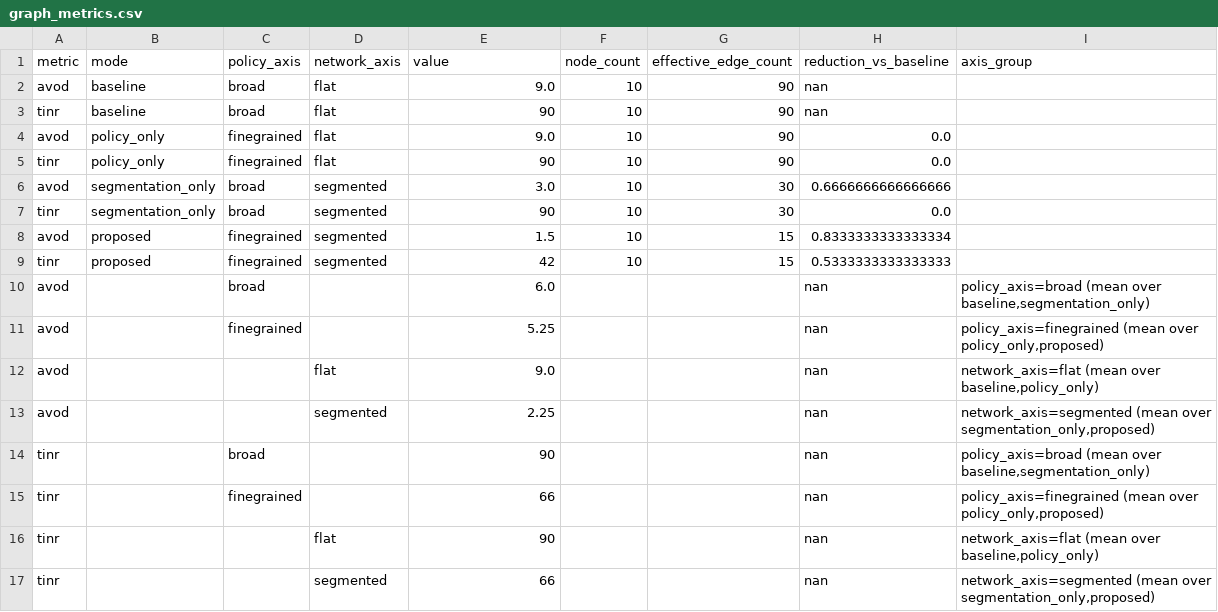
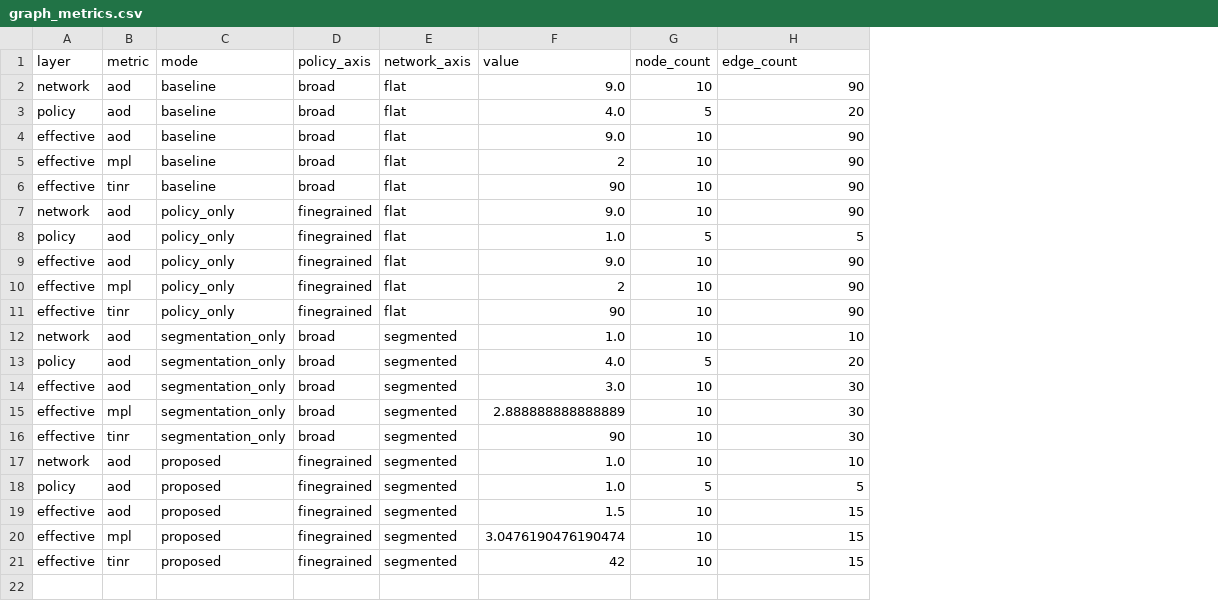
Before and after one commit to ZINH00/financial_n2sf, a CSV file: results/graph_metrics.csv, drawn as a sheet; removed rows and columns are numbered as before the commit, all else as after; the diff names each change by its address in the sheet, - before the commit and + after, or states it on an @@ line.

```diff
--- a/results/graph_metrics.csv
+++ b/results/graph_metrics.csv
+column A (layer), row 2: network; rows 6-7: effective | network; row 11: effective; row 14: effective; row 16: effective; row 19: effective; row 21: effective
-column H (reduction_vs_baseline), rows 2-9: nan | nan | 0.0 | 0.0 | 0.6666666666666666 | 0.0 | 0.8333333333333334 | 0.5333333333333333
-column I (axis_group), empty
-H1: effective_edge_count
+H1: edge_count
-B2 (metric): avod
+B2 (metric): aod
+row 3: policy | aod | baseline | broad | flat | 4.0 | 5 | 20
+row 4: effective | aod | baseline | broad | flat | 9.0 | 10 | 90
+row 5: effective | mpl | baseline | broad | flat | 2 | 10 | 90
-B7 (metric): avod
+B7 (metric): aod
+row 8: policy | aod | policy_only | finegrained | flat | 1.0 | 5 | 5
+row 9: effective | aod | policy_only | finegrained | flat | 9.0 | 10 | 90
+row 10: effective | mpl | policy_only | finegrained | flat | 2 | 10 | 90
+row 12: network | aod | segmentation_only | broad | segmented | 1.0 | 10 | 10
+row 13: policy | aod | segmentation_only | broad | segmented | 4.0 | 5 | 20
-B14 (metric): avod
+B14 (metric): aod
+row 15: effective | mpl | segmentation_only | broad | segmented | 2.888888888888889 | 10 | 30
+row 17: network | aod | proposed | finegrained | segmented | 1.0 | 10 | 10
+row 18: policy | aod | proposed | finegrained | segmented | 1.0 | 5 | 5
-B19 (metric): avod
+B19 (metric): aod
+row 20: effective | mpl | proposed | finegrained | segmented | 3.0476190476190474 | 10 | 15
-row 10: avod |  | broad |  | 6.0 |  |  | nan | policy_axis=broad (mean over baseline,segmentation_only)
-row 11: avod |  | finegrained |  | 5.25 |  |  | nan | policy_axis=finegrained (mean over policy_only,proposed)
-row 12: avod |  |  | flat | 9.0 |  |  | nan | network_axis=flat (mean over baseline,policy_only)
-row 13: avod |  |  | segmented | 2.25 |  |  | nan | network_axis=segmented (mean over segmentation_only,proposed)
-row 14: tinr |  | broad |  | 90 |  |  | nan | policy_axis=broad (mean over baseline,segmentation_only)
-row 15: tinr |  | finegrained |  | 66 |  |  | nan | policy_axis=finegrained (mean over policy_only,proposed)
-row 16: tinr |  |  | flat | 90 |  |  | nan | network_axis=flat (mean over baseline,policy_only)
-row 17: tinr |  |  | segmented | 66 |  |  | nan | network_axis=segmented (mean over segmentation_only,proposed)
```
Also changed, not shown: scenarios/cds_flows.csv, 49 other files.
